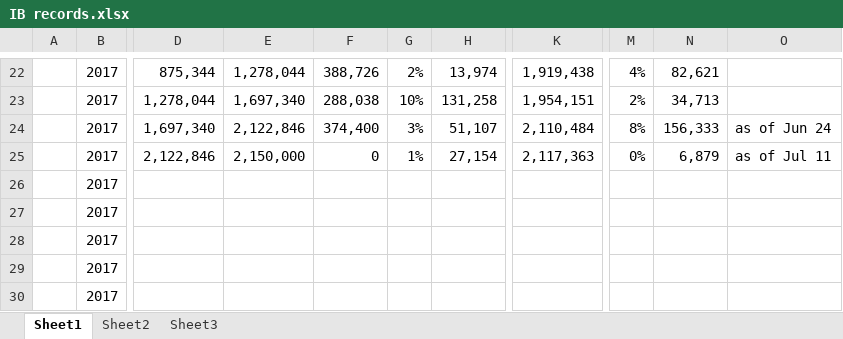
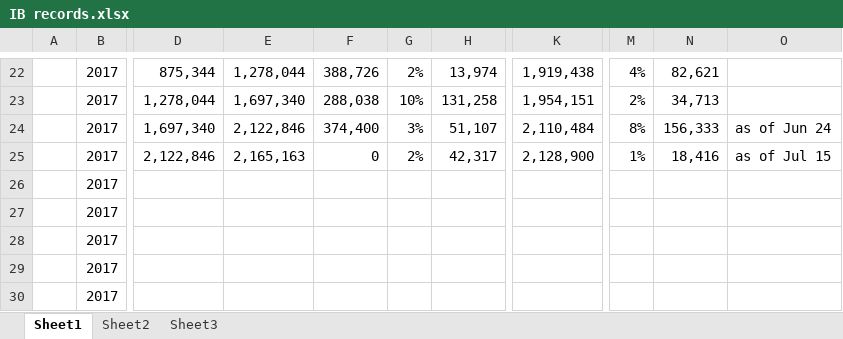
Before and after one commit to lukas1421/tradingFolder, an Excel workbook: IB records.xlsx, sheet Sheet1, drawn as a sheet; only a part is shown, gaps mark what is left out; values as stored, in another font and other column widths than the file's, no borders; the diff names each change by its address in the sheet, - before the commit and + after, or states it on an @@ line.

```diff
--- a/IB records.xlsx (sheet Sheet1)
+++ b/IB records.xlsx (sheet Sheet1)
-E25: 2,150,000
+E25: 2,165,163
-G25: 1%
+G25: 2%
-H25: 27,154
+H25: 42,317
-K25: 2,117,363
+K25: 2,128,900
-M25: 0%
+M25: 1%
-N25: 6,879
+N25: 18,416
-O25: as of Jul 11
+O25: as of Jul 15
```
Also changed, not shown: FTSE A50 List Jan15.xlsm, PnL Report.xlsm, 12 other files.
